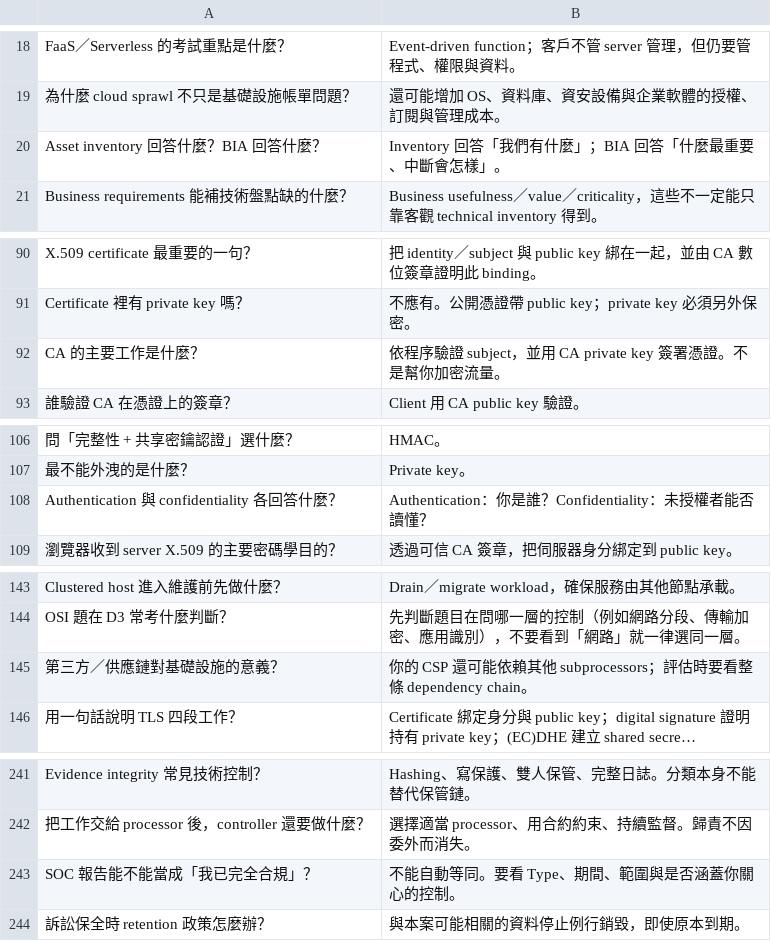
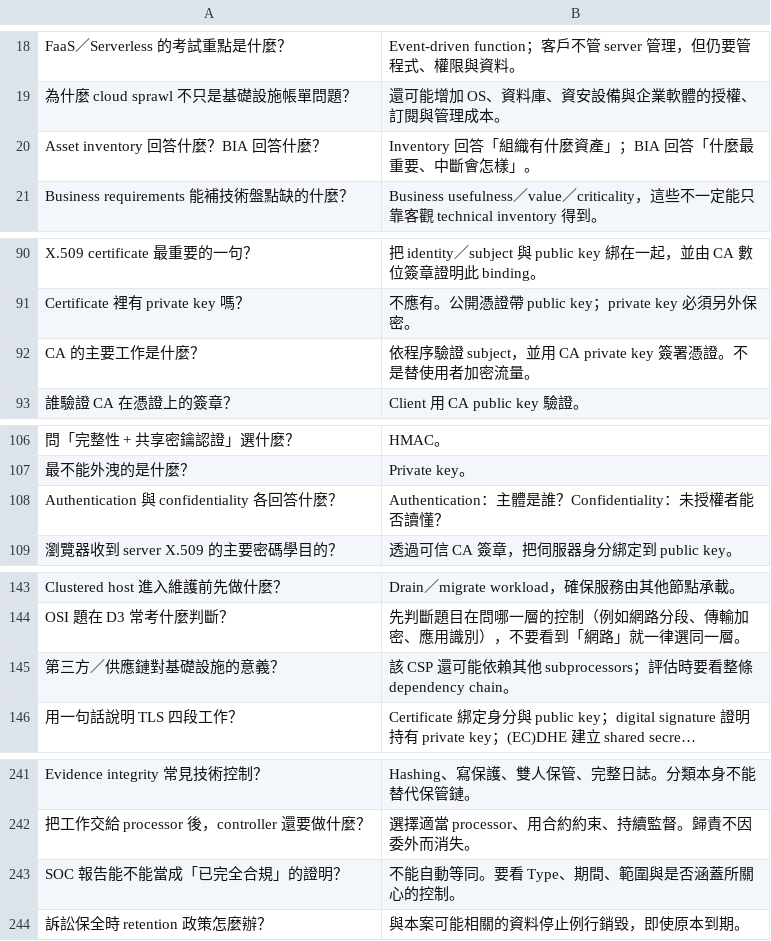
Before and after one commit to dennislee928/academy-central, a TSV file: CCSP/simulate-test/flash card/knowt-import-all.tsv, drawn as a sheet; only a part is shown, gaps mark what is left out; long unchanged cells end in …; the diff covers the shown part only; the diff names each change by its address in the sheet, - before the commit and + after, or states it on an @@ line.

```diff
--- a/CCSP/simulate-test/flash card/knowt-import-all.tsv
+++ b/CCSP/simulate-test/flash card/knowt-import-all.tsv
-B20: Inventory 回答「我們有什麼」；BIA 回答「什麼最重要、中斷會怎樣」。
+B20: Inventory 回答「組織有什麼資產」；BIA 回答「什麼最重要、中斷會怎樣」。
-B92: …證。不是幫你加密流量…
+B92: …證。不是替使用者加密流量…
-B108: Authentication：你是誰？Confidentiality：未授權者能否讀懂？
+B108: Authentication：主體是誰？Confidentiality：未授權者能否讀懂？
-B145: 你的 CSP 還可…
+B145: 該 CSP 還可…
-A243: SOC 報告能不能當成「我已完全合規」？
+A243: SOC 報告能不能當成「已完全合規」的證明？
-B243: 不能自動等同。要看 Type、期間、範圍與是否涵蓋你關心的控制。
+B243: 不能自動等同。要看 Type、期間、範圍與是否涵蓋所關心的控制。
```
Also changed, not shown: 1 edited cell elsewhere in this file, CCSP/simulate-test/flash card/knowt-d1-cloud-concepts.tsv, CCSP/simulate-test/flash card/knowt-d2-data-security.tsv, 5 other files.
